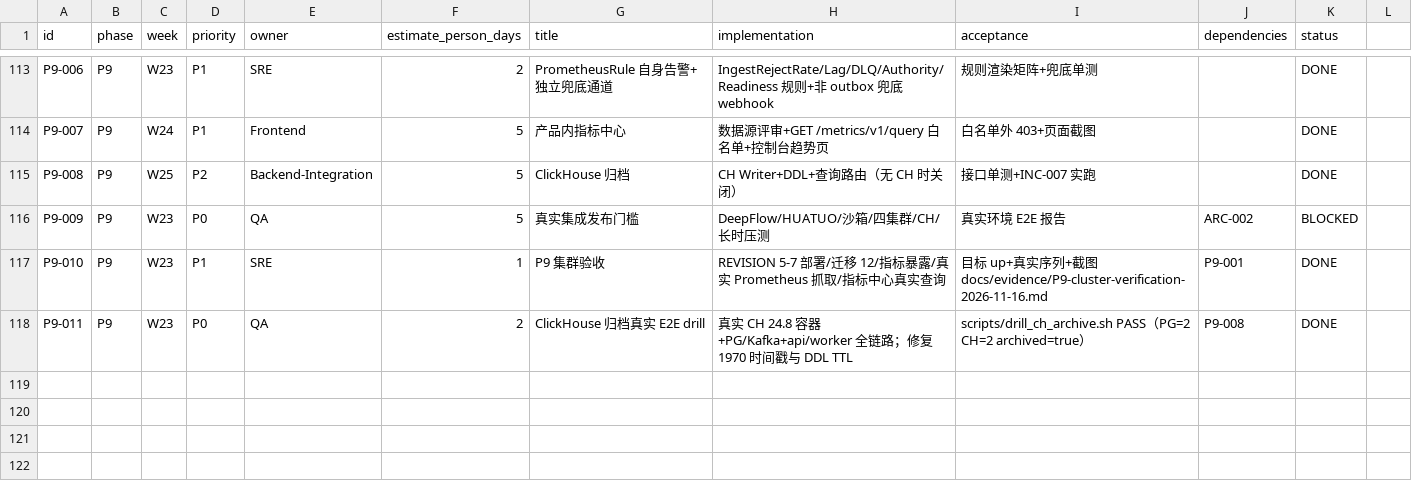
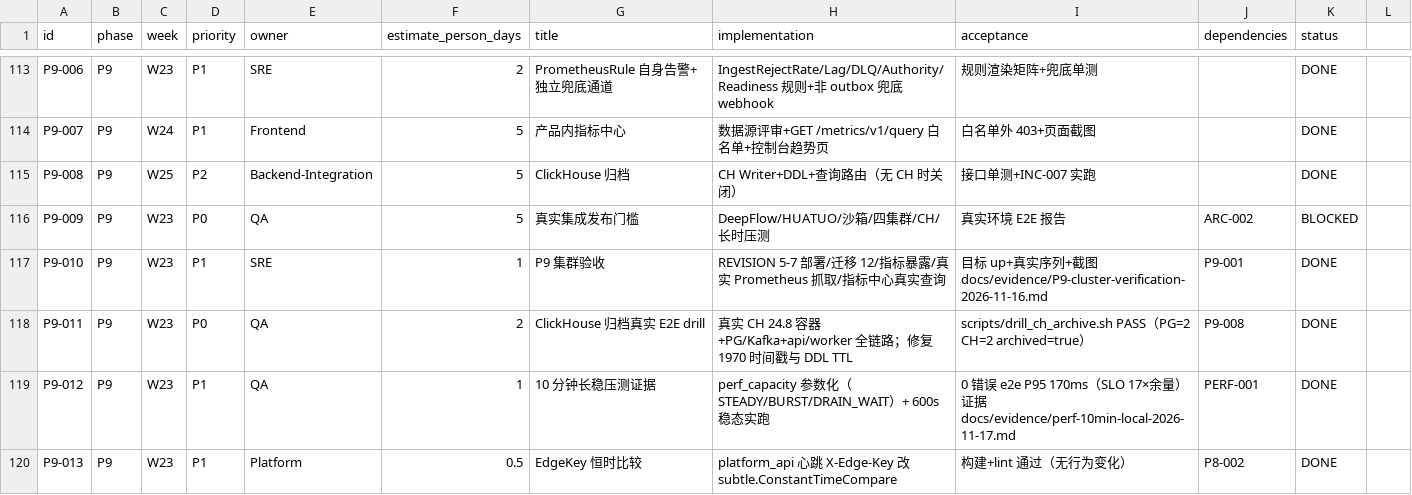
Before and after one commit to zy84338719/alert-platform, a CSV file: planning/backlog.csv, drawn as a sheet; only a part is shown, gaps mark what is left out.

Commit message:
R26：10 分钟长稳压测证据（稳态 100EPS×600s 0 错误 e2e P95 170ms；突发 0 错误；perf 脚本参数化 STEADY/BURST/DRAIN_WAIT）+ CI charts job（chart 双矩阵入 CI）+ EdgeKey 恒时比较；backlog P9-012/013

```diff
--- a/planning/backlog.csv
+++ b/planning/backlog.csv
@@ -118 +118,3 @@ P9-010,P9,W23,P1,SRE,1,P9 集群验收,REVISION 5-7 部署/迁移 12/指标暴
 P9-011,P9,W23,P0,QA,2,ClickHouse 归档真实 E2E drill,真实 CH 24.8 容器+PG/Kafka+api/worker 全链路；修复 1970 时间戳与 DDL TTL,scripts/drill_ch_archive.sh PASS（PG=2 CH=2 archived=true）,P9-008,DONE
+P9-012,P9,W23,P1,QA,1,10 分钟长稳压测证据,perf_capacity 参数化（STEADY/BURST/DRAIN_WAIT）+ 600s 稳态实跑,0 错误 e2e P95 170ms（SLO 17×余量）证据 docs/evidence/perf-10min-local-2026-11-17.md,PERF-001,DONE
+P9-013,P9,W23,P1,Platform,0.5,EdgeKey 恒时比较,platform_api 心跳 X-Edge-Key 改 subtle.ConstantTimeCompare,构建+lint 通过（无行为变化）,P8-002,DONE
```
Also changed, not shown: 5 other files.
